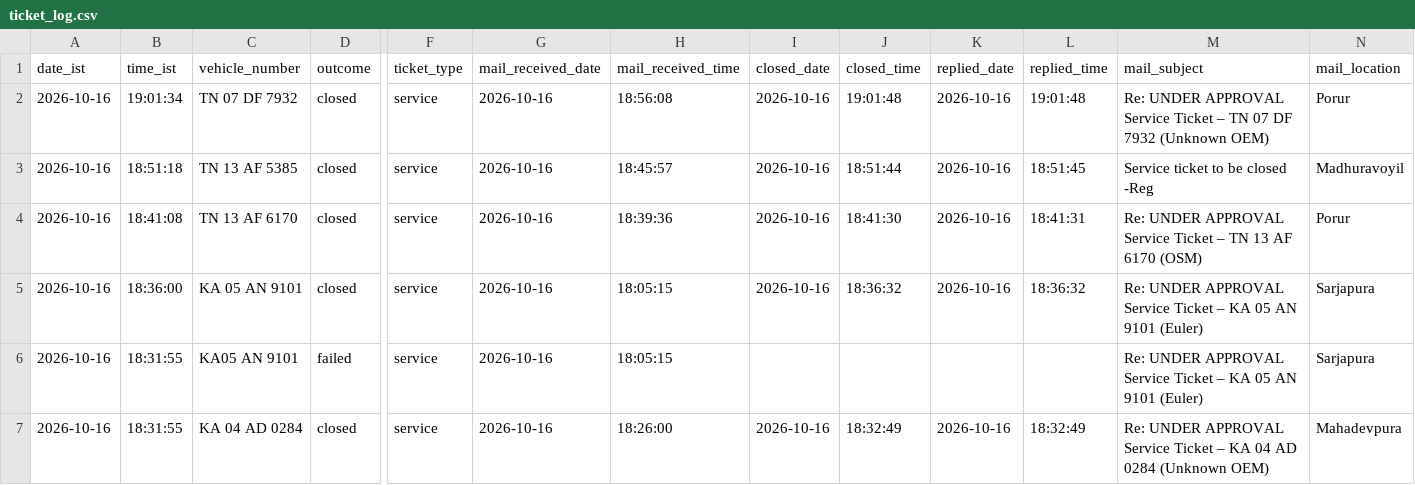
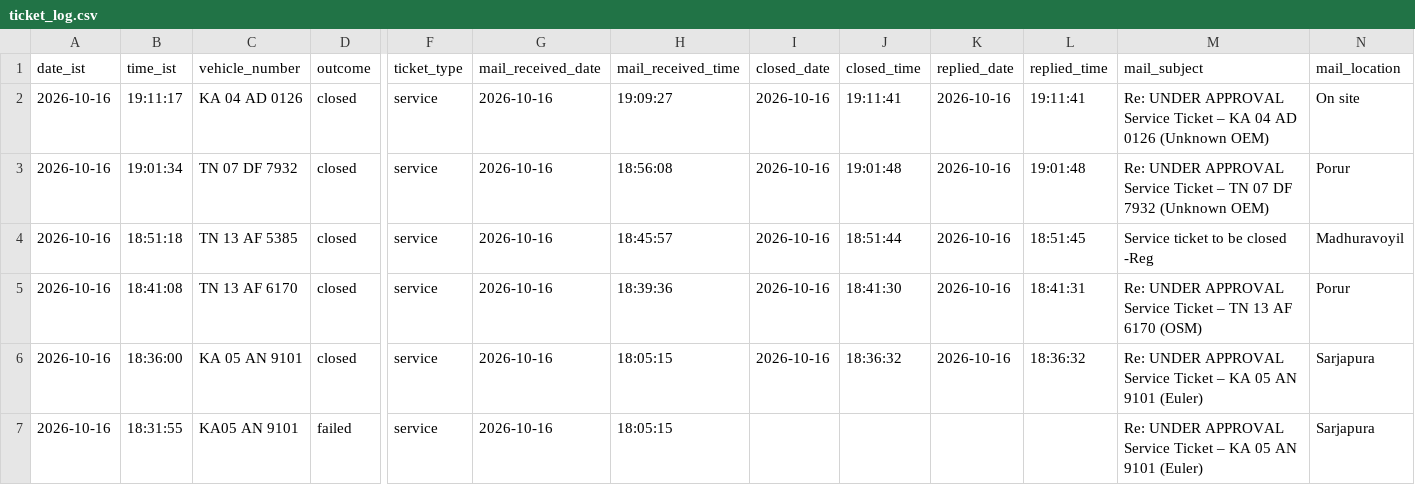
Before and after one commit to Lipsita-Panda/Fyn-Ticket-Closing-Automation, a CSV file: logs/ticket_log.csv, drawn as a sheet; only a part is shown, gaps mark what is left out; the shorter side is filled out with more unchanged rows; rows hold the shown columns only; the diff names each change by its address in the sheet, - before the commit and + after, or states it on an @@ line.

```diff
--- a/logs/ticket_log.csv
+++ b/logs/ticket_log.csv
+row 2: 2026-10-16 | 19:11:17 | KA 04 AD 0126 | closed | service | 2026-10-16 | 19:09:27 | 2026-10-16 | 19:11:41 | 2026-10-16 | 19:11:41 | Re: UNDER APPROVAL Service Ticket – KA 04 AD 0126 (Unknown OEM) | On site
```
